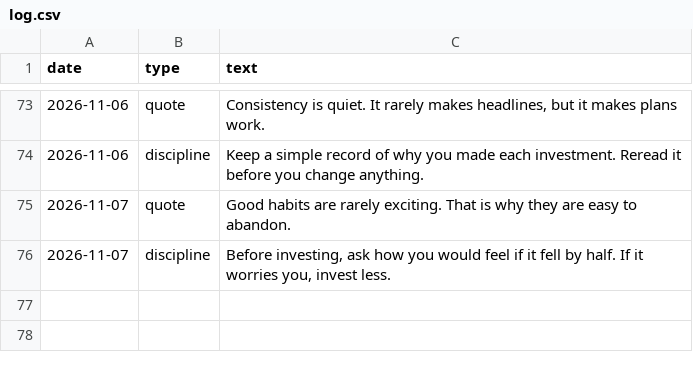
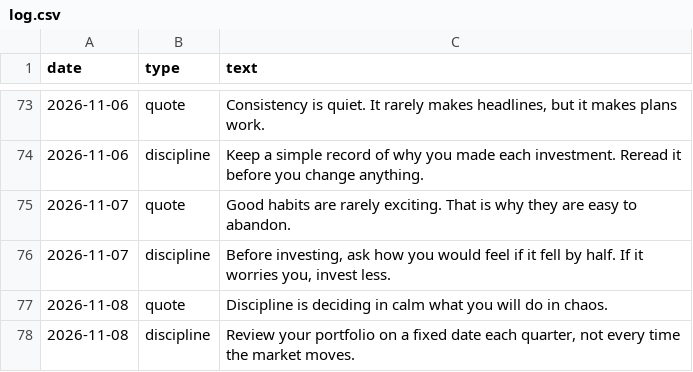
Before and after one commit to darshildshah211/dds-posters, a CSV file: stories/log.csv, drawn as a sheet; only a part is shown, gaps mark what is left out.

```diff
--- a/stories/log.csv
+++ b/stories/log.csv
@@ -76 +76,3 @@ date,type,text
 2026-11-07,discipline,"Before investing, ask how you would feel if it fell by half. If it worries you, invest less."
+2026-11-08,quote,Discipline is deciding in calm what you will do in chaos.
+2026-11-08,discipline,"Review your portfolio on a fixed date each quarter, not every time the market moves."
```
Also changed, not shown: 6 other files.
